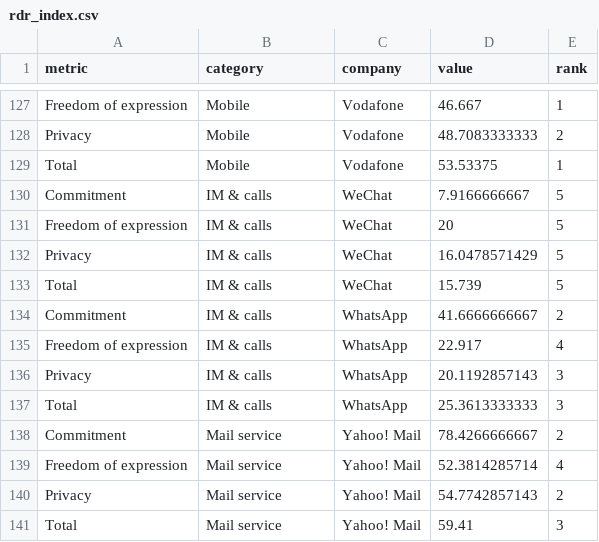
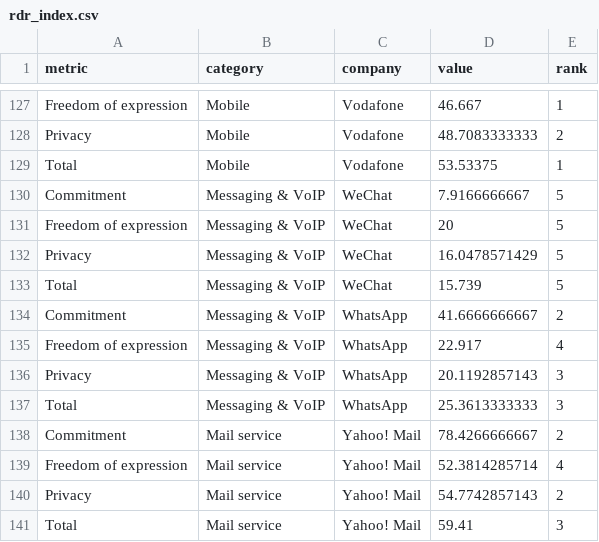
Before and after one commit to berkmancenter/internet_dashboard, a CSV file: packages/ranking-digital-rights/rdr_index.csv, drawn as a sheet; only a part is shown, gaps mark what is left out; the diff covers the shown part only.

Commit message:
Change RDR "IM & calls" to "Messaging & VoIP"

```diff
--- a/packages/ranking-digital-rights/rdr_index.csv
+++ b/packages/ranking-digital-rights/rdr_index.csv
@@ -129,10 +129,10 @@ Privacy,Mobile,Vodafone,48.7083333333,2
 Total,Mobile,Vodafone,53.53375,1
-Commitment,IM & calls,WeChat,7.9166666667,5
-Freedom of expression,IM & calls,WeChat,20,5
-Privacy,IM & calls,WeChat,16.0478571429,5
-Total,IM & calls,WeChat,15.739,5
-Commitment,IM & calls,WhatsApp,41.6666666667,2
-Freedom of expression,IM & calls,WhatsApp,22.917,4
-Privacy,IM & calls,WhatsApp,20.1192857143,3
-Total,IM & calls,WhatsApp,25.3613333333,3
+Commitment,Messaging & VoIP,WeChat,7.9166666667,5
+Freedom of expression,Messaging & VoIP,WeChat,20,5
+Privacy,Messaging & VoIP,WeChat,16.0478571429,5
+Total,Messaging & VoIP,WeChat,15.739,5
+Commitment,Messaging & VoIP,WhatsApp,41.6666666667,2
+Freedom of expression,Messaging & VoIP,WhatsApp,22.917,4
+Privacy,Messaging & VoIP,WhatsApp,20.1192857143,3
+Total,Messaging & VoIP,WhatsApp,25.3613333333,3
 Commitment,Mail service,Yahoo! Mail,78.4266666667,2
```
Also changed, not shown: 16 edited cells elsewhere in this file, 2 other files.
